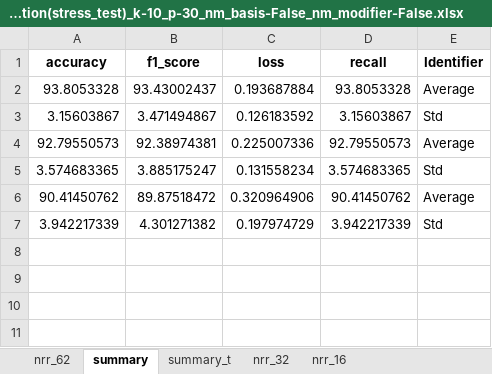
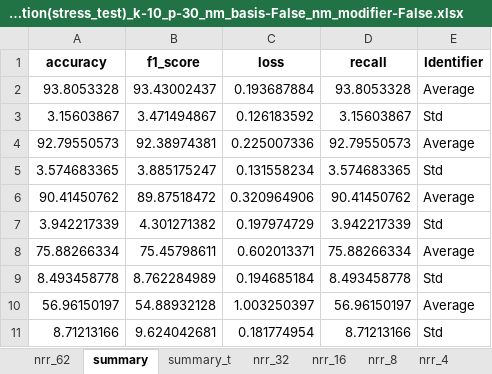
Before and after one commit to Malcolm-XY/feature_fusion_PCCxSigmoid-PLV-, an Excel workbook: results_(stress_test)_PCCxSigmoid-PLV-/cnn_evaluation(stress_test)_k-10_p-30_nm_basis-False_nm_modifier-False.xlsx, sheet summary, drawn as a sheet; values as stored, in another font and other column widths than the file's, no borders; the diff names each change by its address in the sheet, - before the commit and + after, or states it on an @@ line.

```diff
--- a/results_(stress_test)_PCCxSigmoid-PLV-/cnn_evaluation(stress_test)_k-10_p-30_nm_basis-False_nm_modifier-False.xlsx (sheet summary)
+++ b/results_(stress_test)_PCCxSigmoid-PLV-/cnn_evaluation(stress_test)_k-10_p-30_nm_basis-False_nm_modifier-False.xlsx (sheet summary)
+sheet tab: nrr_8
+sheet tab: nrr_4
+row 8: 75.88266334 | 75.45798611 | 0.602013371 | 75.88266334 | Average
+row 9: 8.493458778 | 8.762284989 | 0.194685184 | 8.493458778 | Std
+row 10: 56.96150197 | 54.88932128 | 1.003250397 | 56.96150197 | Average
+row 11: 8.71213166 | 9.624042681 | 0.181774954 | 8.71213166 | Std
```
Also changed, not shown: sheet summary_t, results_(stress_test)_PCCxSigmoid-PLV-/cnn_evaluation(stress_test)_k-20_p-30_nm_basis-False_nm_modifier-False.xlsx, 4 other files.
